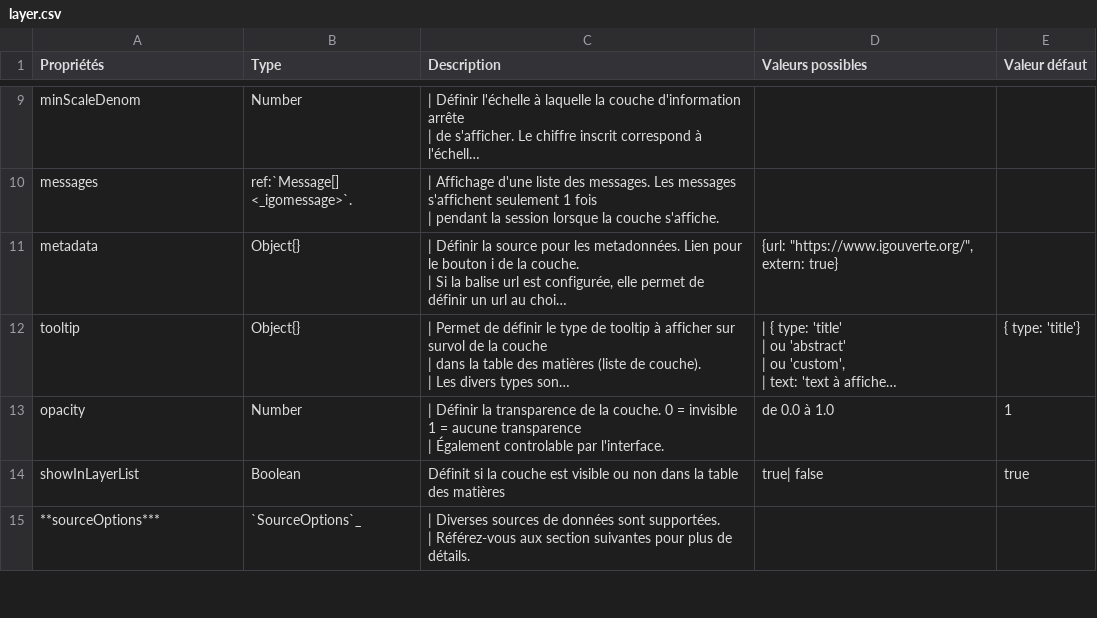
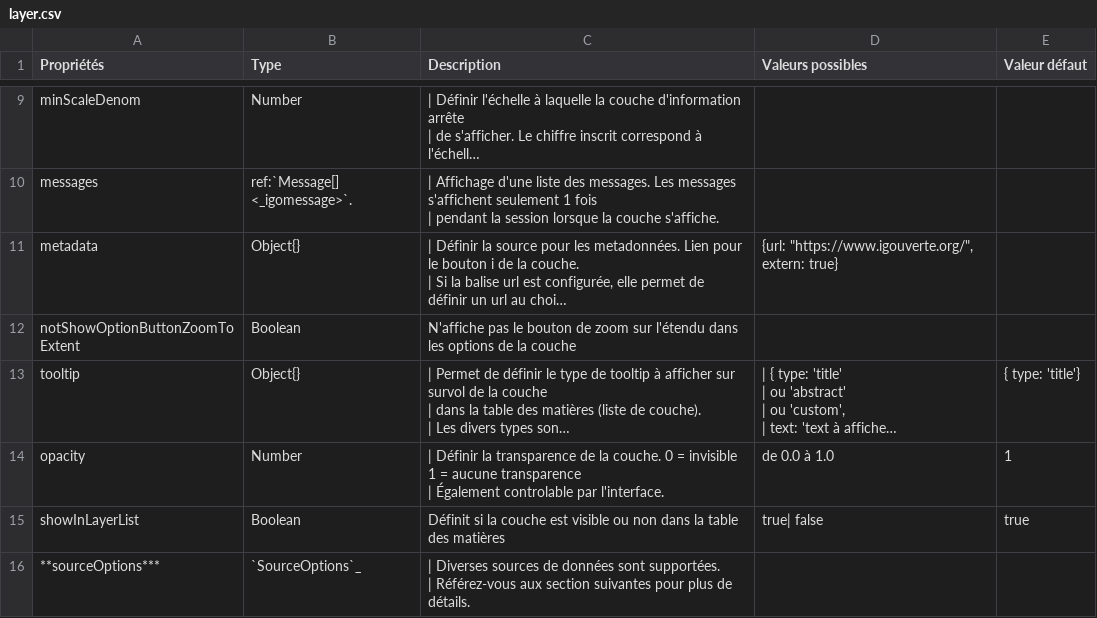
Before and after one commit to infra-geo-ouverte/igo2, a CSV file: docs/_tables/fr/properties/layer.csv, drawn as a sheet; only a part is shown, gaps mark what is left out; long unchanged cells end in …; the diff names each change by its address in the sheet, - before the commit and + after, or states it on an @@ line.

Commit message:
doc - notShowOptionButtonZoomToExtent

```diff
--- a/docs/_tables/fr/properties/layer.csv
+++ b/docs/_tables/fr/properties/layer.csv
+row 12: notShowOptionButtonZoomToExtent | Boolean | N'affiche pas le bouton de zoom sur l'étendu dans les options de la couche
```
